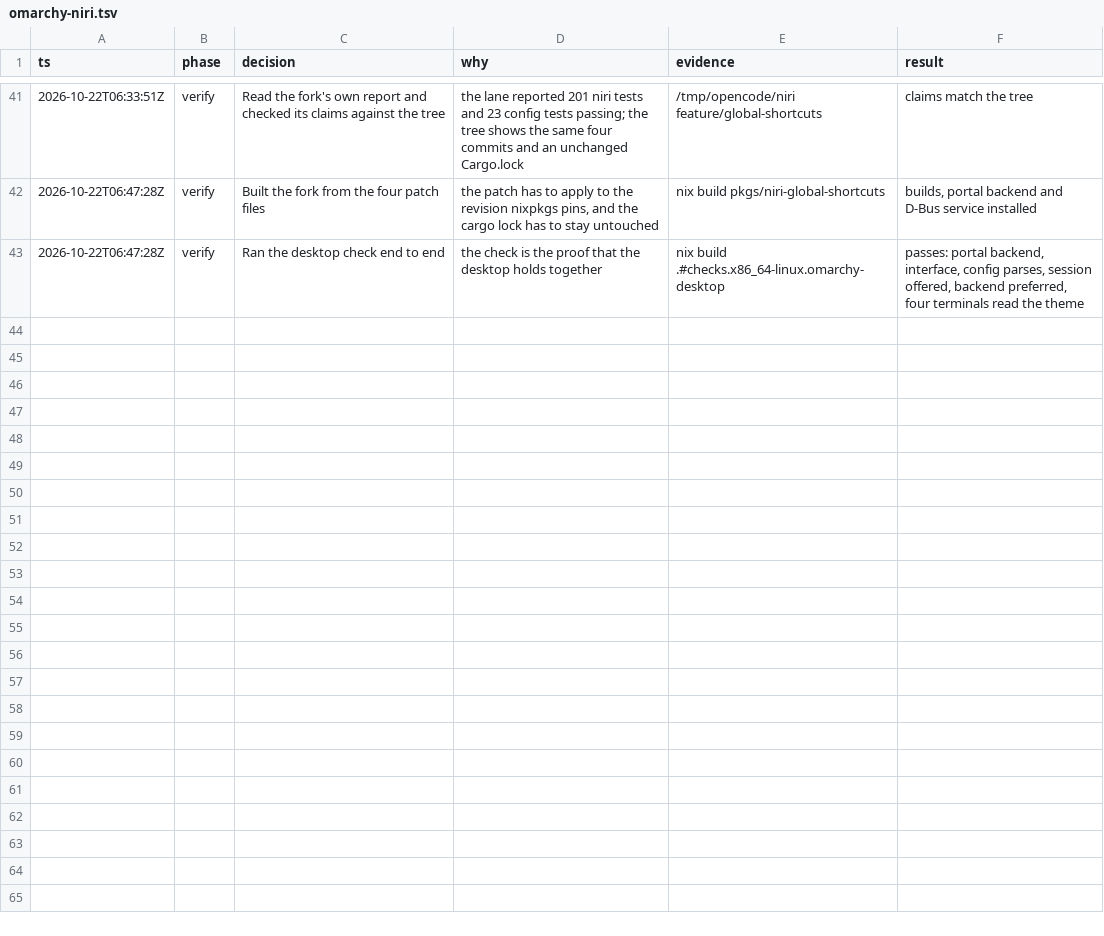
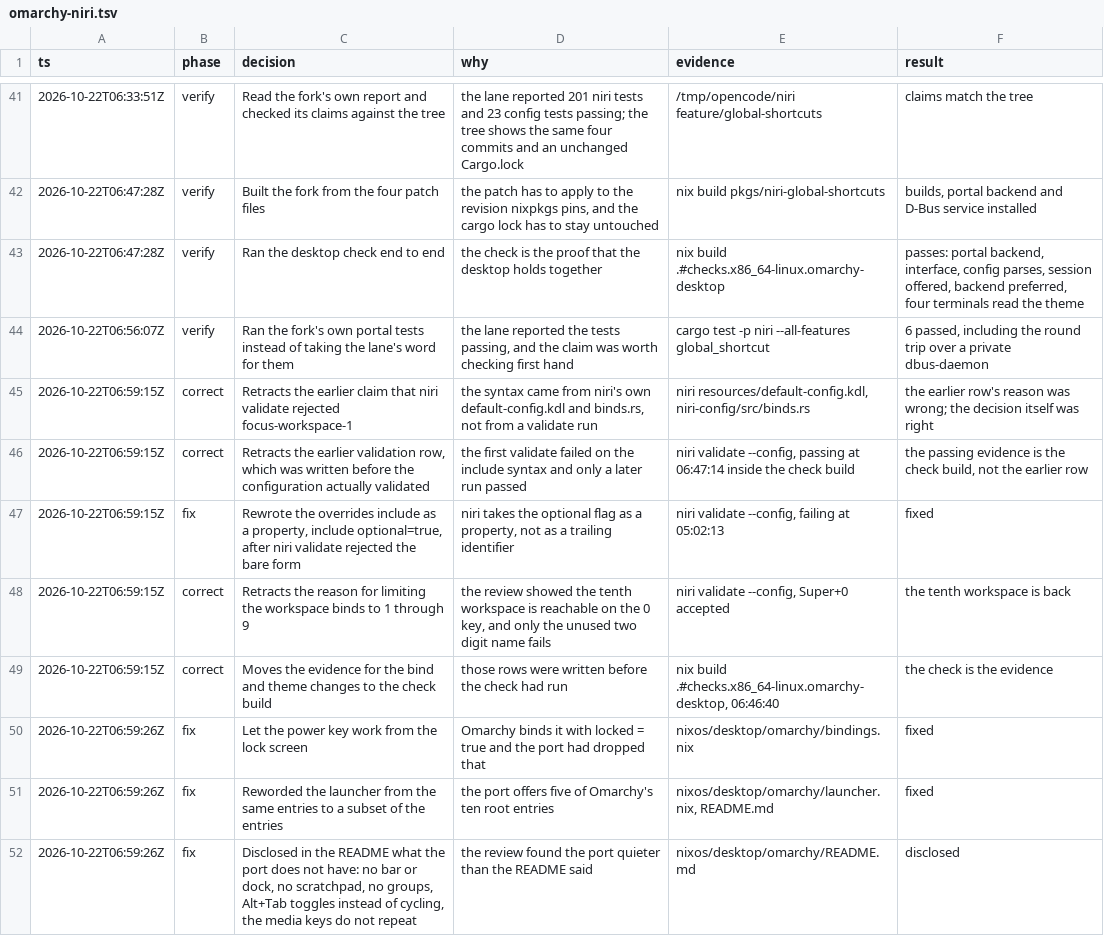
Before and after one commit to rbelem/nix-config, a TSV file: .audit/omarchy-niri.tsv, drawn as a sheet; only a part is shown, gaps mark what is left out; the diff covers the shown part only.

Commit message:
docs(book3): record the audit corrections to the Omarchy decision trail
An independent audit of the trail against the session transcript found
rows that claimed more than the transcript showed: a validation row
written before the configuration actually validated, a reason for the
workspace bind that came from niri's source rather than from a failed
validate, and two rows whose evidence had not been observed yet.

The trail is append-only, so each wrong row is superseded by a later
one rather than edited. The new rows also record what the audit found
missing: the fix for the include syntax, the resolutions of the review
findings, the two commits, the fact that nothing is pushed, the
switch of the book3 default to the Omarchy desktop, and the two
caveats a reader of the trail would otherwise miss.

```diff
--- a/.audit/omarchy-niri.tsv
+++ b/.audit/omarchy-niri.tsv
@@ -43 +43,10 @@ ts	phase	decision	why	evidence	result
 2026-10-22T06:47:28Z	verify	Ran the desktop check end to end	the check is the proof that the desktop holds together	nix build .#checks.x86_64-linux.omarchy-desktop	passes: portal backend, interface, config parses, session offered, backend preferred, four terminals read the theme
+2026-10-22T06:56:07Z	verify	Ran the fork's own portal tests instead of taking the lane's word for them	the lane reported the tests passing, and the claim was worth checking first hand	cargo test -p niri --all-features global_shortcut	6 passed, including the round trip over a private dbus-daemon
+2026-10-22T06:59:15Z	correct	Retracts the earlier claim that niri validate rejected focus-workspace-1	the syntax came from niri's own default-config.kdl and binds.rs, not from a validate run	niri resources/default-config.kdl, niri-config/src/binds.rs	the earlier row's reason was wrong; the decision itself was right
+2026-10-22T06:59:15Z	correct	Retracts the earlier validation row, which was written before the configuration actually validated	the first validate failed on the include syntax and only a later run passed	niri validate --config, passing at 06:47:14 inside the check build	the passing evidence is the check build, not the earlier row
+2026-10-22T06:59:15Z	fix	Rewrote the overrides include as a property, include optional=true, after niri validate rejected the bare form	niri takes the optional flag as a property, not as a trailing identifier	niri validate --config, failing at 05:02:13	fixed
+2026-10-22T06:59:15Z	correct	Retracts the reason for limiting the workspace binds to 1 through 9	the review showed the tenth workspace is reachable on the 0 key, and only the unused two digit name fails	niri validate --config, Super+0 accepted	the tenth workspace is back
+2026-10-22T06:59:15Z	correct	Moves the evidence for the bind and theme changes to the check build	those rows were written before the check had run	nix build .#checks.x86_64-linux.omarchy-desktop, 06:46:40	the check is the evidence
+2026-10-22T06:59:26Z	fix	Let the power key work from the lock screen	Omarchy binds it with locked = true and the port had dropped that	nixos/desktop/omarchy/bindings.nix	fixed
+2026-10-22T06:59:26Z	fix	Reworded the launcher from the same entries to a subset of the entries	the port offers five of Omarchy's ten root entries	nixos/desktop/omarchy/launcher.nix, README.md	fixed
+2026-10-22T06:59:26Z	fix	Disclosed in the README what the port does not have: no bar or dock, no scratchpad, no groups, Alt+Tab toggles instead of cycling, the media keys do not repeat	the review found the port quieter than the README said	nixos/desktop/omarchy/README.md	disclosed
```
Also changed, not shown: 8 added rows elsewhere in this file, 1 other file.
